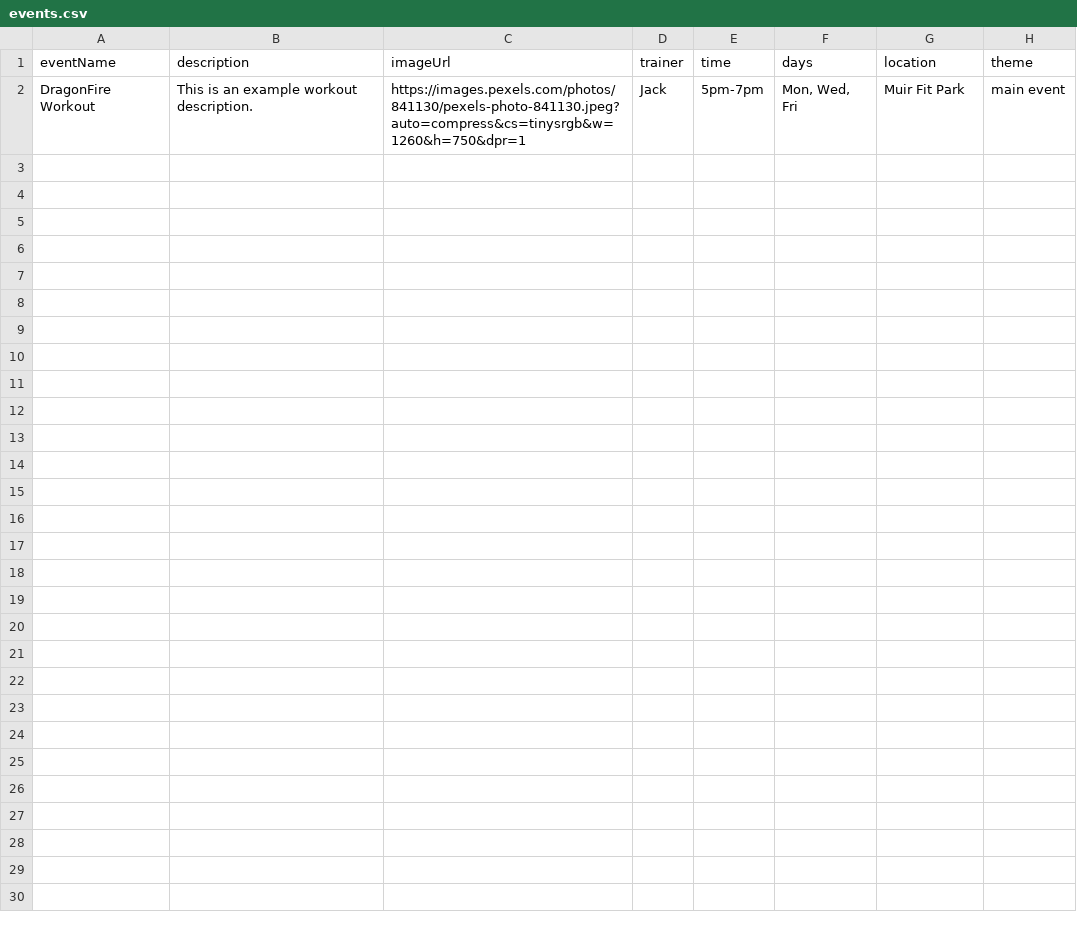
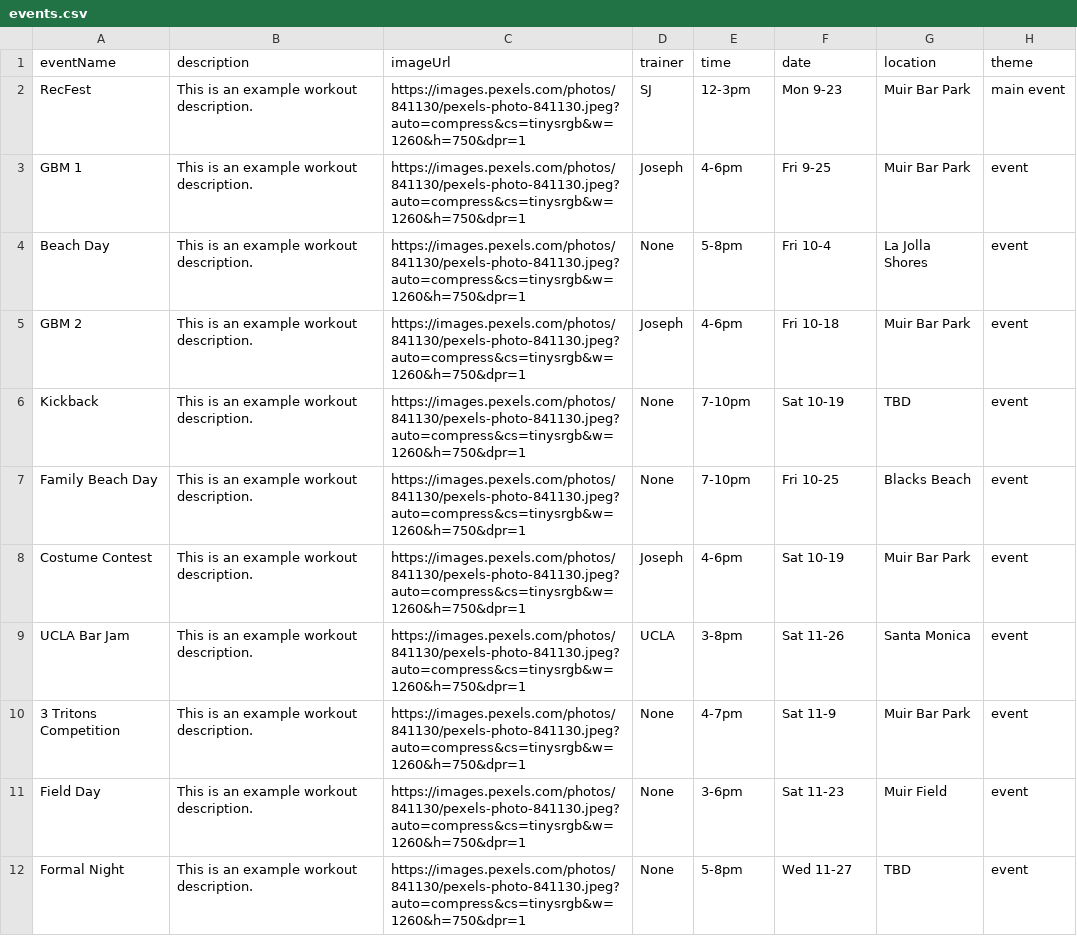
Before and after one commit to SkillTree-Startup/DEPRECIATED-tritonthenix-website, a CSV file: public/events.csv, drawn as a sheet.

Commit message:
Almost done!  Need to finish the click counter on events and workouts.
Added csv reading to both sections.

finishing member highligh section with same csv reading functionality

```diff
--- a/public/events.csv
+++ b/public/events.csv
@@ -1,2 +1,12 @@
-eventName,description,imageUrl,trainer,time,days,location,theme
-"DragonFire Workout","This is an example workout description.","https://images.pexels.com/photos/841130/pexels-photo-841130.jpeg?auto=compress&cs=tinysrgb&w=1260&h=750&dpr=1","Jack","5pm-7pm","Mon, Wed, Fri","Muir Fit Park","main event"
+eventName,description,imageUrl,trainer,time,date,location,theme
+RecFest,This is an example workout description.,https://images.pexels.com/photos/841130/pexels-photo-841130.jpeg?auto=compress&cs=tinysrgb&w=1260&h=750&dpr=1,SJ,12-3pm,Mon 9-23,Muir Bar Park,main event
+GBM 1,This is an example workout description.,https://images.pexels.com/photos/841130/pexels-photo-841130.jpeg?auto=compress&cs=tinysrgb&w=1260&h=750&dpr=1,Joseph,4-6pm,Fri 9-25,Muir Bar Park,event
+Beach Day,This is an example workout description.,https://images.pexels.com/photos/841130/pexels-photo-841130.jpeg?auto=compress&cs=tinysrgb&w=1260&h=750&dpr=1,None,5-8pm,Fri 10-4,La Jolla Shores,event
+GBM 2,This is an example workout description.,https://images.pexels.com/photos/841130/pexels-photo-841130.jpeg?auto=compress&cs=tinysrgb&w=1260&h=750&dpr=1,Joseph,4-6pm,Fri 10-18,Muir Bar Park,event
+Kickback,This is an example workout description.,https://images.pexels.com/photos/841130/pexels-photo-841130.jpeg?auto=compress&cs=tinysrgb&w=1260&h=750&dpr=1,None,7-10pm,Sat 10-19,TBD,event
+Family Beach Day,This is an example workout description.,https://images.pexels.com/photos/841130/pexels-photo-841130.jpeg?auto=compress&cs=tinysrgb&w=1260&h=750&dpr=1,None,7-10pm,Fri 10-25,Blacks Beach,event
+Costume Contest,This is an example workout description.,https://images.pexels.com/photos/841130/pexels-photo-841130.jpeg?auto=compress&cs=tinysrgb&w=1260&h=750&dpr=1,Joseph,4-6pm,Sat 10-19,Muir Bar Park,event
+UCLA Bar Jam,This is an example workout description.,https://images.pexels.com/photos/841130/pexels-photo-841130.jpeg?auto=compress&cs=tinysrgb&w=1260&h=750&dpr=1,UCLA,3-8pm,Sat 11-26,Santa Monica,event
+3 Tritons Competition,This is an example workout description.,https://images.pexels.com/photos/841130/pexels-photo-841130.jpeg?auto=compress&cs=tinysrgb&w=1260&h=750&dpr=1,None,4-7pm,Sat 11-9,Muir Bar Park,event
+Field Day,This is an example workout description.,https://images.pexels.com/photos/841130/pexels-photo-841130.jpeg?auto=compress&cs=tinysrgb&w=1260&h=750&dpr=1,None,3-6pm,Sat 11-23,Muir Field,event
+Formal Night,This is an example workout description.,https://images.pexels.com/photos/841130/pexels-photo-841130.jpeg?auto=compress&cs=tinysrgb&w=1260&h=750&dpr=1,None,5-8pm,Wed 11-27,TBD,event
```
Also changed, not shown: 16 other files.
